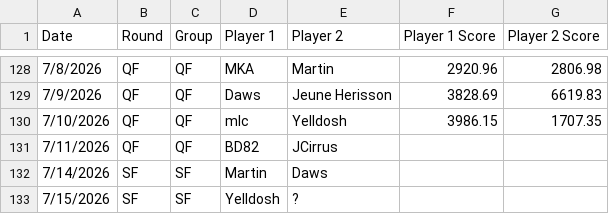
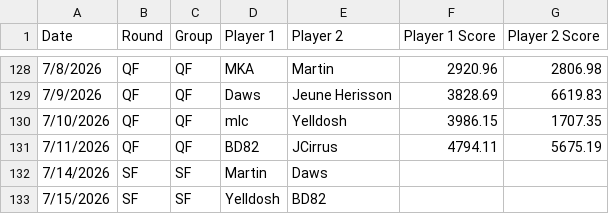
Before and after one commit to maclang23/WC, a CSV file: 2026 TPG World Cup - Schedule and Results (1).csv, drawn as a sheet; only a part is shown, gaps mark what is left out.

Commit message:
Update 2026 TPG World Cup - Schedule and Results (1).csv

```diff
--- a/2026 TPG World Cup - Schedule and Results (1).csv
+++ b/2026 TPG World Cup - Schedule and Results (1).csv
@@ -130,4 +130,4 @@ Date,Round,Group,Player 1,Player 2,Player 1 Score,Player 2 Score
 7/10/2026,QF,QF,mlc,Yelldosh,3986.15,1707.35
-7/11/2026,QF,QF,BD82,JCirrus,,
+7/11/2026,QF,QF,BD82,JCirrus,4794.11,5675.19
 7/14/2026,SF,SF,Martin,Daws,,
-7/15/2026,SF,SF,Yelldosh,?,,
+7/15/2026,SF,SF,Yelldosh,BD82,,
```
